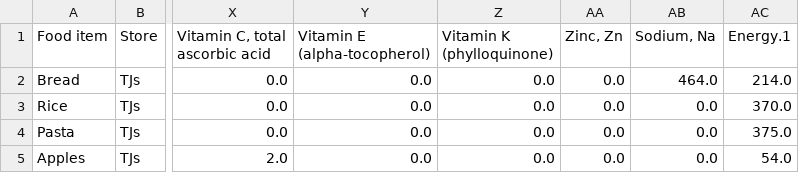
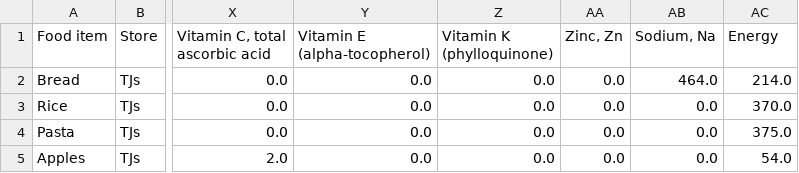
Before and after one commit to jgte29/team-casimir-funk-proj02, a CSV file: code/data/price_master.csv, drawn as a sheet; only a part is shown, gaps mark what is left out; the diff names each change by its address in the sheet, - before the commit and + after, or states it on an @@ line.

```diff
--- a/code/data/price_master.csv
+++ b/code/data/price_master.csv
-AC1: Energy.1
+AC1: Energy
```
Also changed, not shown: code/data/food_prices.csv, 1 other file.
